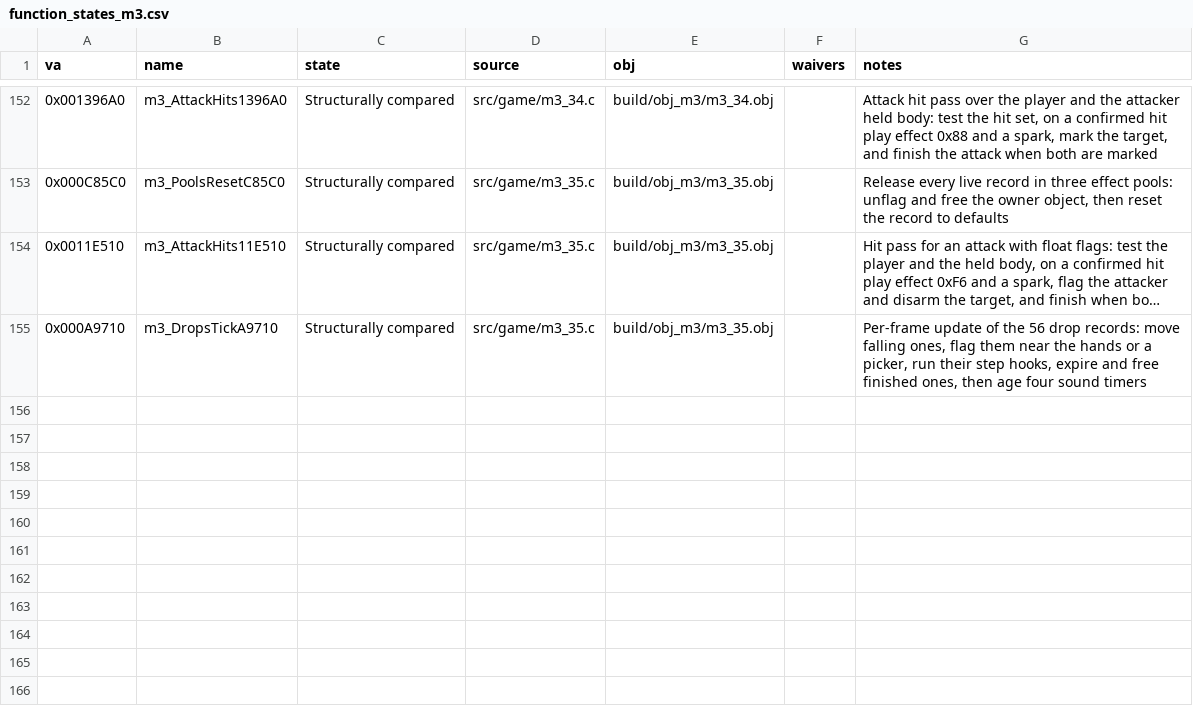
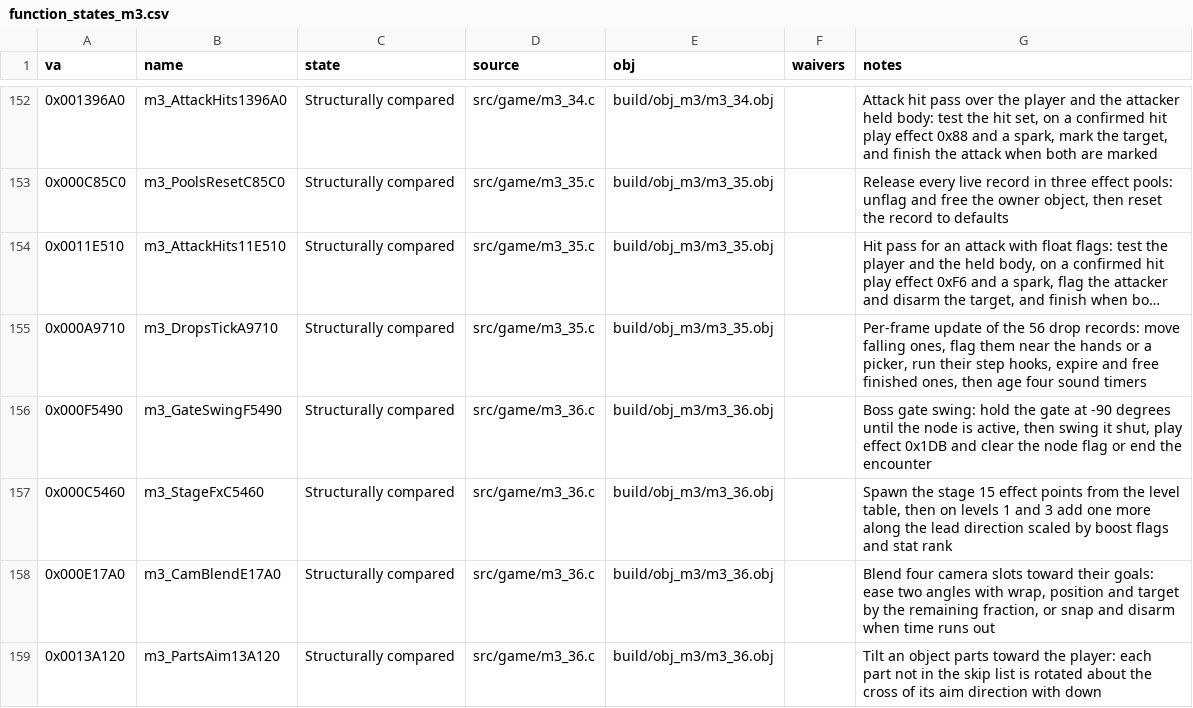
Before and after one commit to Pallypots/Project-Soul-Robber, a CSV file: config/function_states_m3.csv, drawn as a sheet; only a part is shown, gaps mark what is left out; long unchanged cells end in …; the diff names each change by its address in the sheet, - before the commit and + after, or states it on an @@ line.

```diff
--- a/config/function_states_m3.csv
+++ b/config/function_states_m3.csv
+row 156: 0x000F5490 | m3_GateSwingF5490 | Structurally compared | src/game/m3_36.c | build/obj_m3/m3_36.obj |  | Boss gate swing: hold the gate at -90 degrees until the node is active, then swing it shut, play effect 0x1DB and clear the node flag or end the encounter
+row 157: 0x000C5460 | m3_StageFxC5460 | Structurally compared | src/game/m3_36.c | build/obj_m3/m3_36.obj |  | Spawn the stage 15 effect points from the level table, then on levels 1 and 3 add one more along the lead direction scaled by boost flags and stat rank
+row 158: 0x000E17A0 | m3_CamBlendE17A0 | Structurally compared | src/game/m3_36.c | build/obj_m3/m3_36.obj |  | Blend four camera slots toward their goals: ease two angles with wrap, position and target by the remaining fraction, or snap and disarm when time runs out
+row 159: 0x0013A120 | m3_PartsAim13A120 | Structurally compared | src/game/m3_36.c | build/obj_m3/m3_36.obj |  | Tilt an object parts toward the player: each part not in the skip list is rotated about the cross of its aim direction with down
```
Also changed, not shown: config/symbols_m3.csv, 6 other files.
